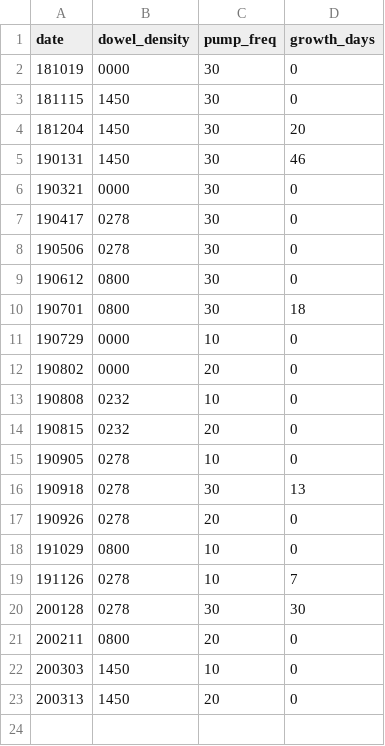
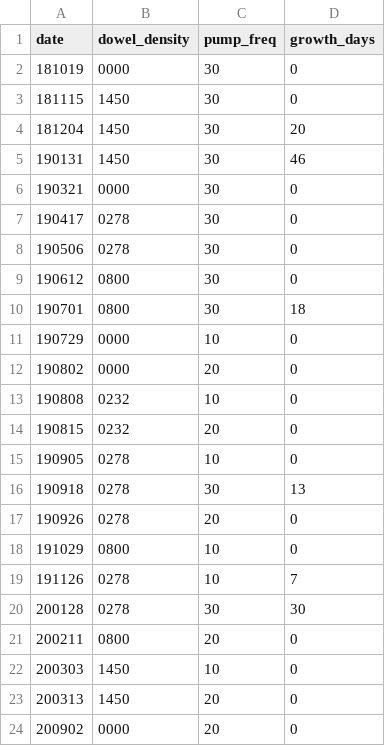
Before and after one commit to jmwingenroth/wingenroth-et-al-2021, a CSV file: data/run_metadata.csv, drawn as a sheet.

```diff
--- a/data/run_metadata.csv
+++ b/data/run_metadata.csv
@@ -23 +23,2 @@ date,dowel_density,pump_freq,growth_days
 200313,1450,20,0
+200902,0000,20,0
```
Also changed, not shown: 5 other files.
